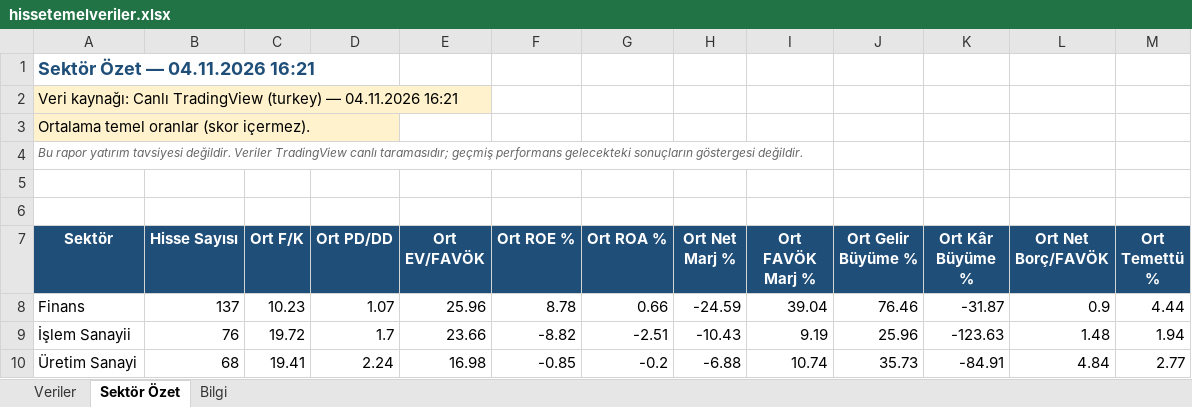
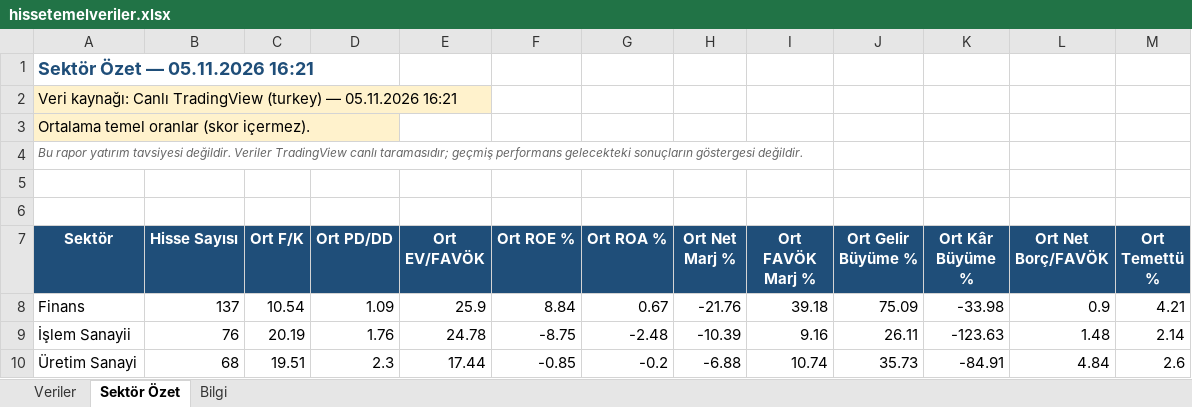
Before and after one commit to fkcengizhan-crypto/BistTemelVeriler, an Excel workbook: Archive/hissetemelveriler.xlsx, sheet Sektör Özet, drawn as a sheet; only a part is shown; values as stored, in another font and other column widths than the file's, no borders; the diff covers the shown part only; the diff names each change by its address in the sheet, - before the commit and + after, or states it on an @@ line.

```diff
--- a/Archive/hissetemelveriler.xlsx (sheet Sektör Özet)
+++ b/Archive/hissetemelveriler.xlsx (sheet Sektör Özet)
-A1 (Sektör): Sektör Özet — 04.11.2026 16:21
+A1 (Sektör): Sektör Özet — 05.11.2026 16:21
-A2 (Sektör): …(turkey) — 04.11.2026 16:21
+A2 (Sektör): …(turkey) — 05.11.2026 16:21
-C8 (Ort F/K): 10.23
+C8 (Ort F/K): 10.54
-D8 (Ort PD/DD): 1.07
+D8 (Ort PD/DD): 1.09
-E8 (Ort EV/FAVÖK): 25.96
+E8 (Ort EV/FAVÖK): 25.9
-F8 (Ort ROE %): 8.78
+F8 (Ort ROE %): 8.84
-G8 (Ort ROA %): 0.66
+G8 (Ort ROA %): 0.67
-H8 (Ort Net Marj %): -24.59
+H8 (Ort Net Marj %): -21.76
-I8 (Ort FAVÖK Marj %): 39.04
+I8 (Ort FAVÖK Marj %): 39.18
-J8 (Ort Gelir Büyüme %): 76.46
+J8 (Ort Gelir Büyüme %): 75.09
-K8 (Ort Kâr Büyüme %): -31.87
+K8 (Ort Kâr Büyüme %): -33.98
-M8 (Ort Temettü %): 4.44
+M8 (Ort Temettü %): 4.21
-C9 (Ort F/K): 19.72
+C9 (Ort F/K): 20.19
-D9 (Ort PD/DD): 1.7
+D9 (Ort PD/DD): 1.76
-E9 (Ort EV/FAVÖK): 23.66
+E9 (Ort EV/FAVÖK): 24.78
-F9 (Ort ROE %): -8.82
+F9 (Ort ROE %): -8.75
-G9 (Ort ROA %): -2.51
+G9 (Ort ROA %): -2.48
-H9 (Ort Net Marj %): -10.43
+H9 (Ort Net Marj %): -10.39
-I9 (Ort FAVÖK Marj %): 9.19
+I9 (Ort FAVÖK Marj %): 9.16
-J9 (Ort Gelir Büyüme %): 25.96
+J9 (Ort Gelir Büyüme %): 26.11
-M9 (Ort Temettü %): 1.94
+M9 (Ort Temettü %): 2.14
-C10 (Ort F/K): 19.41
+C10 (Ort F/K): 19.51
-D10 (Ort PD/DD): 2.24
+D10 (Ort PD/DD): 2.3
-E10 (Ort EV/FAVÖK): 16.98
+E10 (Ort EV/FAVÖK): 17.44
-M10 (Ort Temettü %): 2.77
+M10 (Ort Temettü %): 2.6
```
Also changed, not shown: 86 edited cells elsewhere in this sheet, sheet Veriler, sheet Bilgi, 1 other file.
